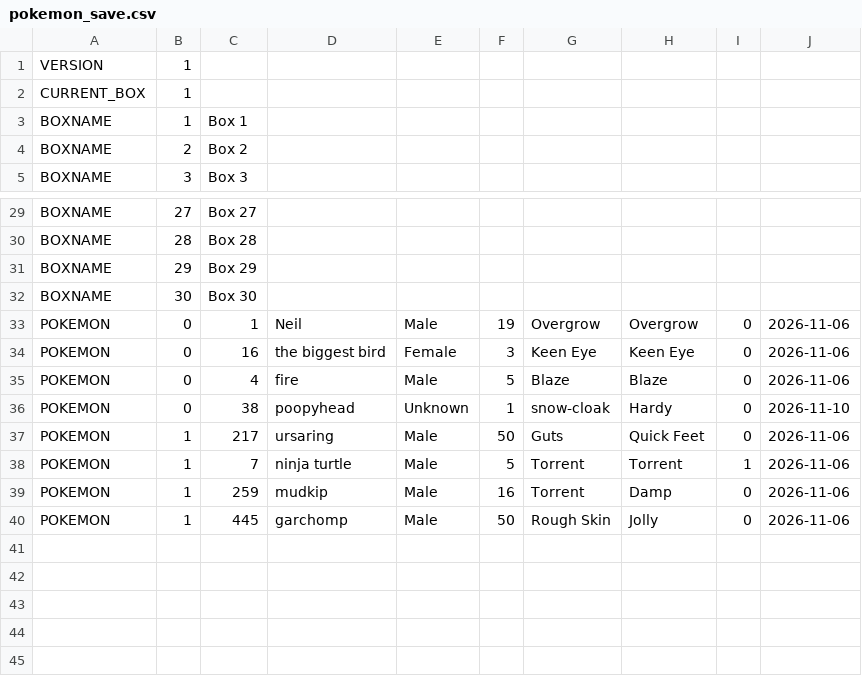
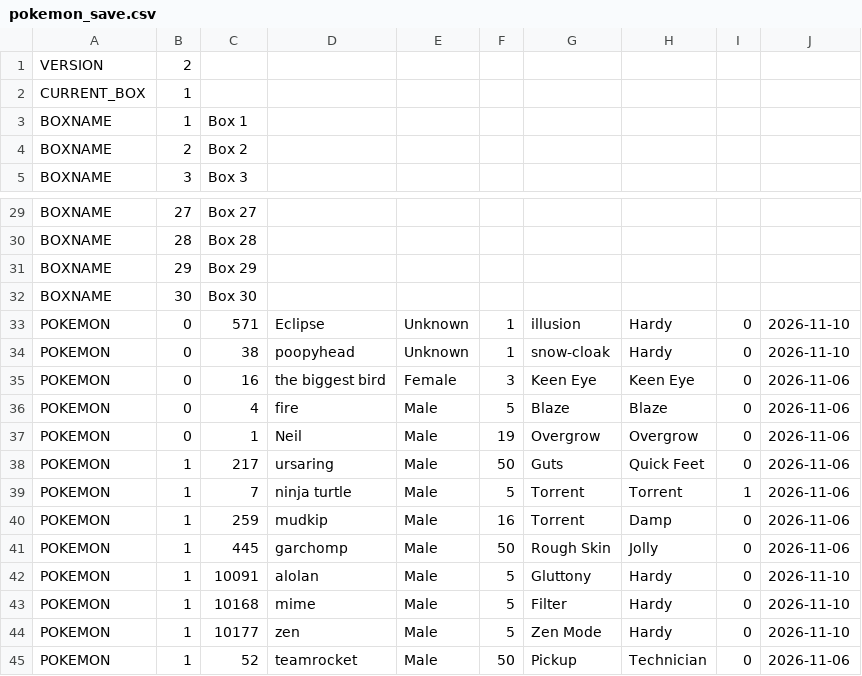
Before and after one commit to Shadowbladeee/DSA-Project, a CSV file: pokemon_save.csv, drawn as a sheet; only a part is shown, gaps mark what is left out.

```diff
--- a/pokemon_save.csv
+++ b/pokemon_save.csv
@@ -1,2 +1,2 @@
-VERSION,1
+VERSION,2
 CURRENT_BOX,1
@@ -32,6 +32,7 @@ BOXNAME,29,"Box 29"
 BOXNAME,30,"Box 30"
-POKEMON,0,1,"Neil","Male",19,"Overgrow","Overgrow",0,"2026-11-06"
+POKEMON,0,571,"Eclipse","Unknown",1,"illusion","Hardy",0,"2026-11-10"
+POKEMON,0,38,"poopyhead","Unknown",1,"snow-cloak","Hardy",0,"2026-11-10"
 POKEMON,0,16,"the biggest bird","Female",3,"Keen Eye","Keen Eye",0,"2026-11-06"
 POKEMON,0,4,"fire","Male",5,"Blaze","Blaze",0,"2026-11-06"
-POKEMON,0,38,"poopyhead","Unknown",1,"snow-cloak","Hardy",0,"2026-11-10"
+POKEMON,0,1,"Neil","Male",19,"Overgrow","Overgrow",0,"2026-11-06"
 POKEMON,1,217,"ursaring","Male",50,"Guts","Quick Feet",0,"2026-11-06"
@@ -40 +41,5 @@ POKEMON,1,259,"mudkip","Male",16,"Torrent","Damp",0,"2026-11-06"
 POKEMON,1,445,"garchomp","Male",50,"Rough Skin","Jolly",0,"2026-11-06"
+POKEMON,1,10091,"alolan","Male",5,"Gluttony","Hardy",0,"2026-11-10"
+POKEMON,1,10168,"mime","Male",5,"Filter","Hardy",0,"2026-11-10"
+POKEMON,1,10177,"zen","Male",5,"Zen Mode","Hardy",0,"2026-11-10"
+POKEMON,1,52,"teamrocket","Male",50,"Pickup","Technician",0,"2026-11-06"
```
Also changed, not shown: 6 other files.
